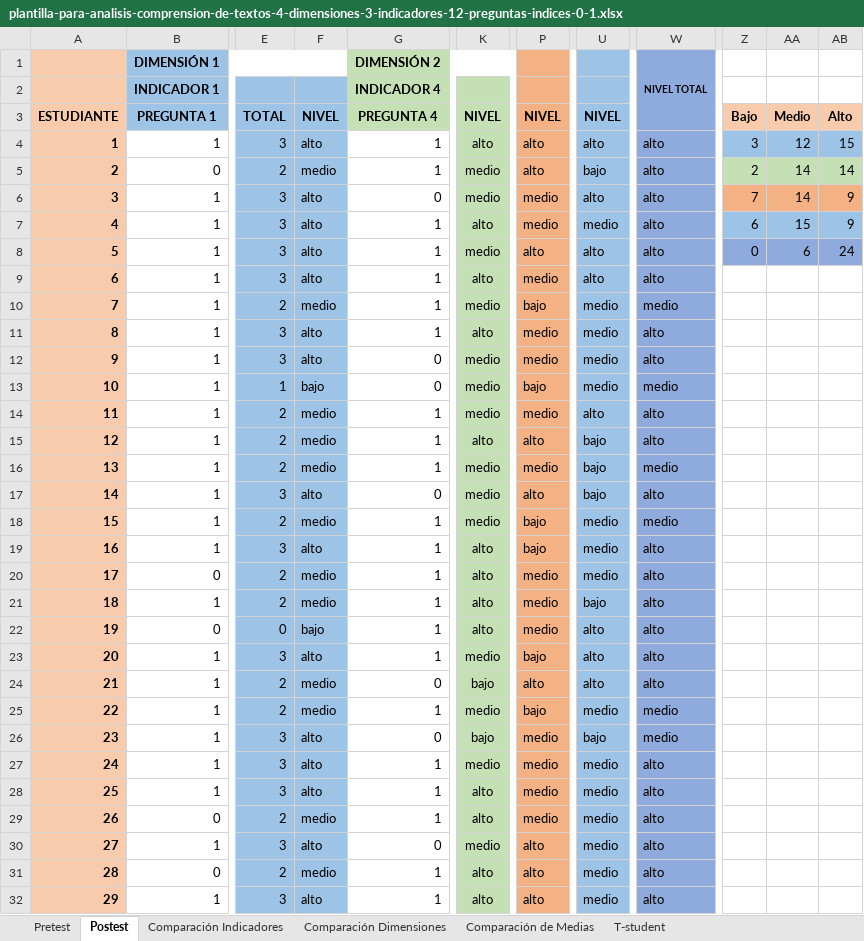
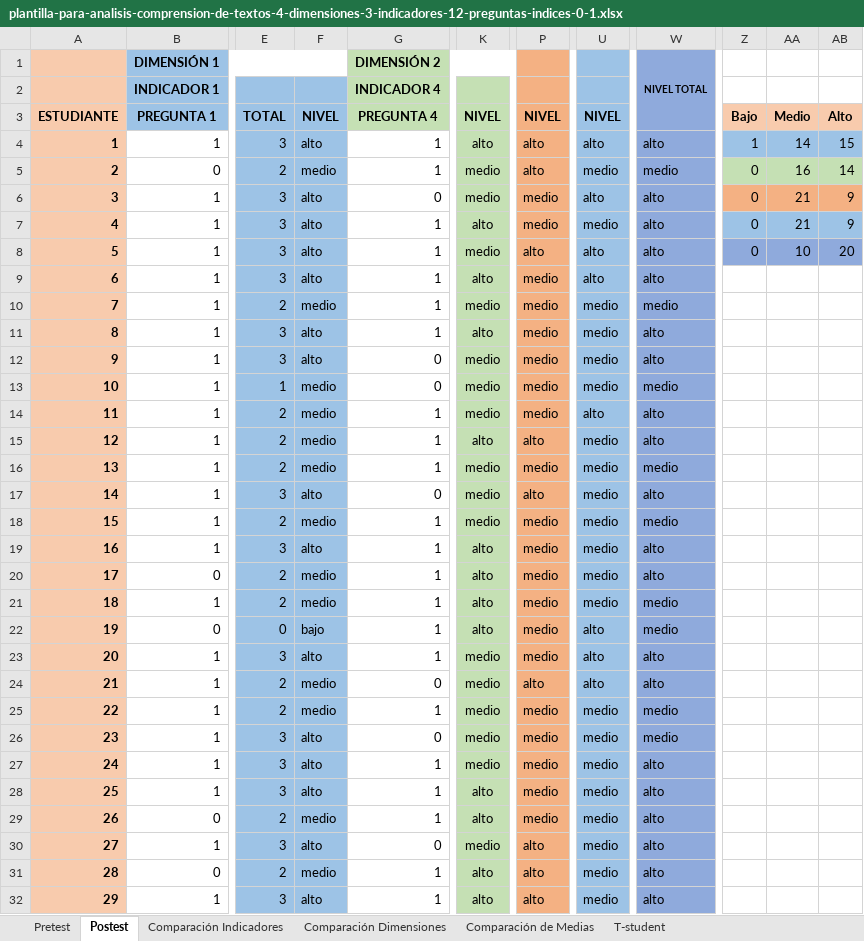
Before and after one commit to sucer/seminario-analisis-informacion, an Excel workbook: plantilla-para-analisis-comprension-de-textos-4-dimensiones-3-indicadores-12-preguntas-indices-0-1.xlsx, sheet Postest, drawn as a sheet; only a part is shown, gaps mark what is left out; values as stored, in another font and other column widths than the file's, no borders; the diff covers the shown part only; the diff names each change by its address in the sheet, - before the commit and + after, or states it on an @@ line.

```diff
--- a/plantilla-para-analisis-comprension-de-textos-4-dimensiones-3-indicadores-12-preguntas-indices-0-1.xlsx (sheet Postest)
+++ b/plantilla-para-analisis-comprension-de-textos-4-dimensiones-3-indicadores-12-preguntas-indices-0-1.xlsx (sheet Postest)
-Z4: 3
+Z4: 1
-AA4: 12
+AA4: 14
-U5: bajo
+U5: medio
-W5: alto
+W5: medio
-Z5: 2
+Z5: 0
-AA5: 14
+AA5: 16
-Z6: 7
+Z6: 0
-AA6: 14
+AA6: 21
-Z7: 6
+Z7: 0
-AA7: 15
+AA7: 21
-AA8: 6
+AA8: 10
-AB8: 24
+AB8: 20
-P10: bajo
+P10: medio
-F13: bajo
+F13: medio
-P13: bajo
+P13: medio
-U15:U17: bajo
+U15:U17: medio
-P18:P19: bajo
+P18:P19: medio
-U21: bajo
+U21: medio
-W21:W22: alto
+W21:W22: medio
-P23: bajo
+P23: medio
-K24: bajo
+K24: medio
-P25: bajo
+P25: medio
-K26: bajo
+K26: medio
-U26: bajo
+U26: medio
```
Also changed, not shown: 13 edited cells, cell formats and merged cells elsewhere in this sheet, sheet Comparación Dimensiones, sheet Pretest, formulas that keep their value, charts or pictures, plantilla-para-analisis-comprension-de-textos-4-dimensiones-3-indicadores-24-preguntas-indices-0-1.xlsx, plantilla-para-analisis-produccion-de-textos-3-dimensiones-4-indicadores-indices-0-1-2.xlsx, 7 other files.
